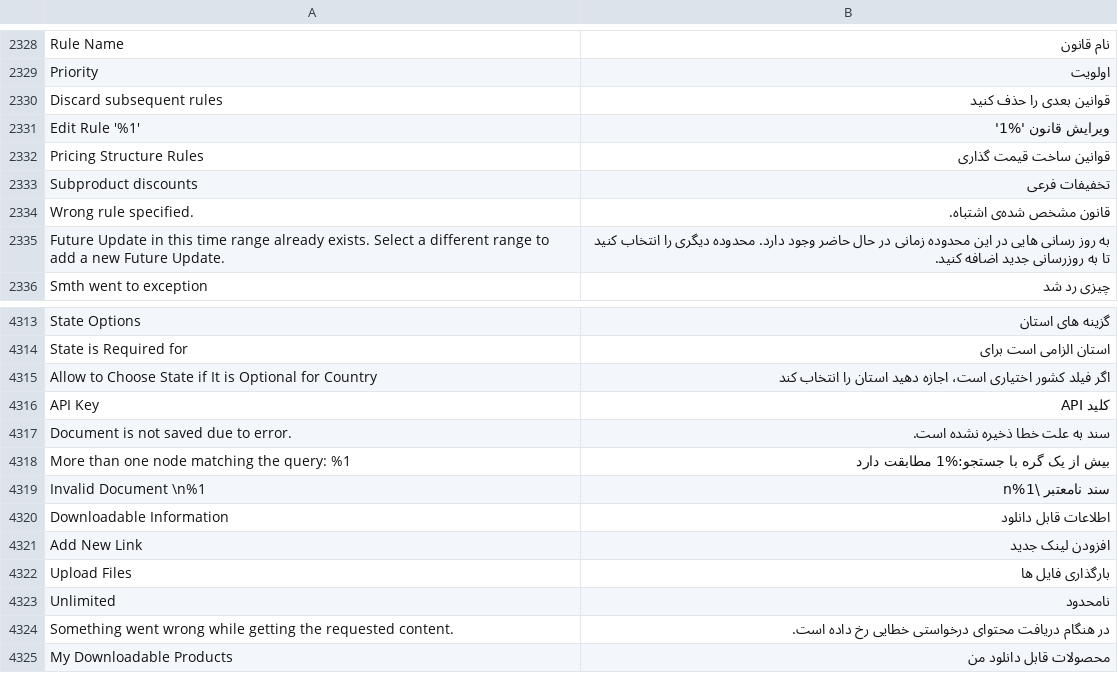
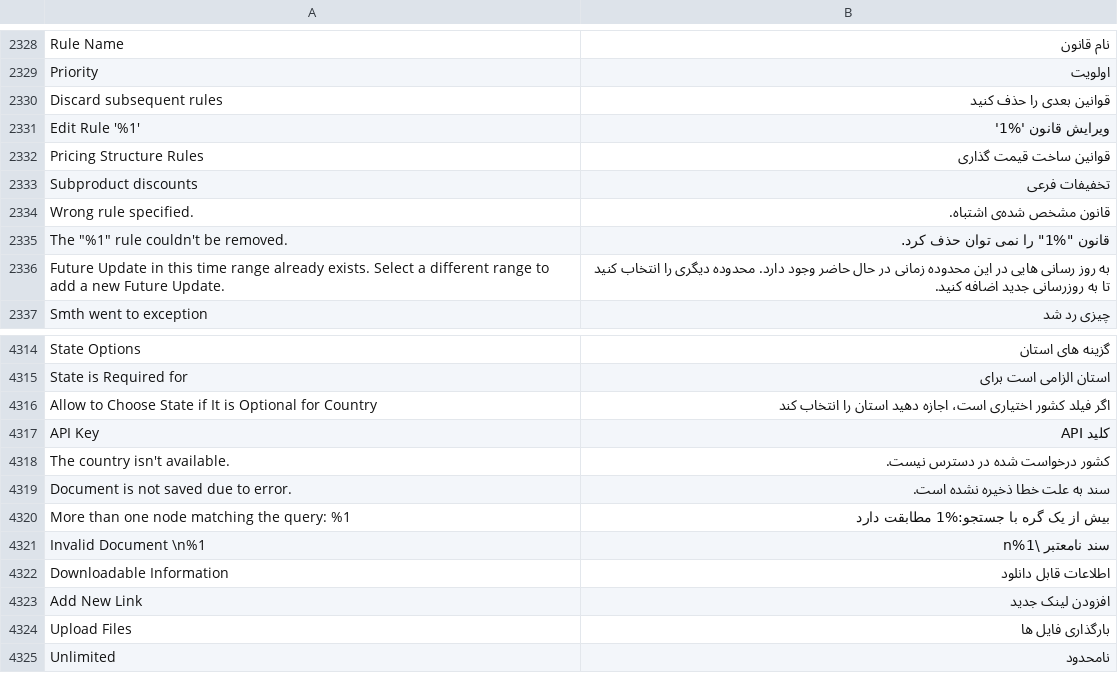
Before and after one commit to magento-l10n/language-fa_IR, a CSV file: fa_IR.csv, drawn as a sheet; only a part is shown, gaps mark what is left out; the shorter side is filled out with more unchanged rows; the diff names each change by its address in the sheet, - before the commit and + after, or states it on an @@ line.

Commit message:
Updating translations from Crowdin.

```diff
--- a/fa_IR.csv
+++ b/fa_IR.csv
+row 2335: The "%1" rule couldn't be removed. | قانون "%1" را نمی توان حذف کرد.
+row 4318: The country isn't available. | کشور درخواست شده در دسترس نیست.
```
Also changed, not shown: 1 other file.
